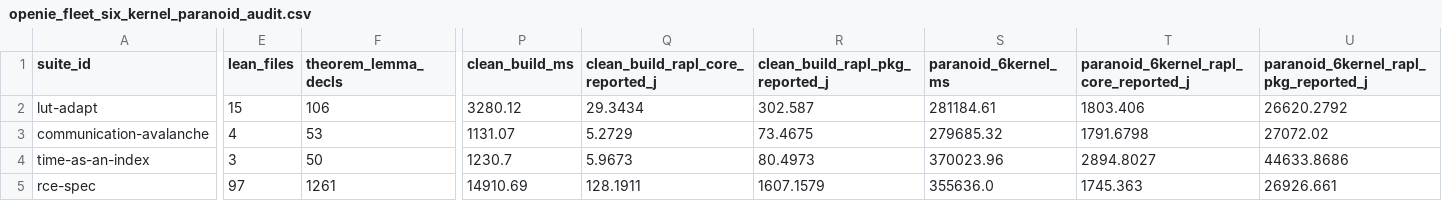
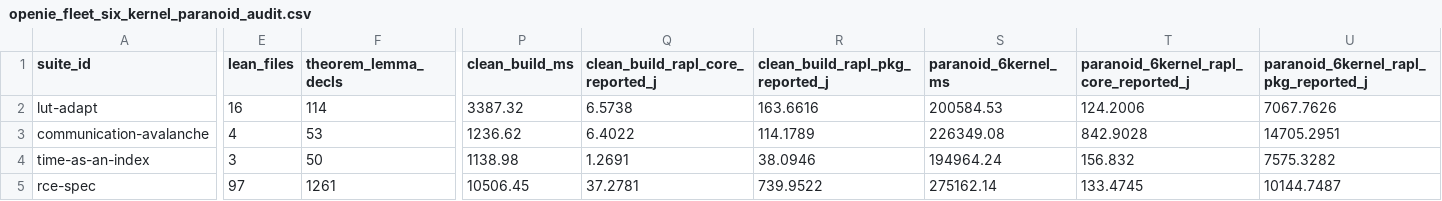
Before and after one commit to openIE-dev/lut-adapt-ai, a CSV file: artifacts/openie_fleet_six_kernel_paranoid_audit.csv, drawn as a sheet; only a part is shown, gaps mark what is left out; the diff covers the shown part only; the diff names each change by its address in the sheet, - before the commit and + after, or states it on an @@ line.

```diff
--- a/artifacts/openie_fleet_six_kernel_paranoid_audit.csv
+++ b/artifacts/openie_fleet_six_kernel_paranoid_audit.csv
-E2 (lean_files): 15
+E2 (lean_files): 16
-F2 (theorem_lemma_decls): 106
+F2 (theorem_lemma_decls): 114
-P2 (clean_build_ms): 3280.12
+P2 (clean_build_ms): 3387.32
-Q2 (clean_build_rapl_core_reported_j): 29.3434
+Q2 (clean_build_rapl_core_reported_j): 6.5738
-R2 (clean_build_rapl_pkg_reported_j): 302.587
+R2 (clean_build_rapl_pkg_reported_j): 163.6616
-S2 (paranoid_6kernel_ms): 281184.61
+S2 (paranoid_6kernel_ms): 200584.53
-T2: 1803.406
+T2: 124.2006
-U2: 26620.2792
+U2: 7067.7626
-P3 (clean_build_ms): 1131.07
+P3 (clean_build_ms): 1236.62
-Q3 (clean_build_rapl_core_reported_j): 5.2729
+Q3 (clean_build_rapl_core_reported_j): 6.4022
-R3 (clean_build_rapl_pkg_reported_j): 73.4675
+R3 (clean_build_rapl_pkg_reported_j): 114.1789
-S3 (paranoid_6kernel_ms): 279685.32
+S3 (paranoid_6kernel_ms): 226349.08
-T3: 1791.6798
+T3: 842.9028
-U3: 27072.02
+U3: 14705.2951
-P4 (clean_build_ms): 1230.7
+P4 (clean_build_ms): 1138.98
-Q4 (clean_build_rapl_core_reported_j): 5.9673
+Q4 (clean_build_rapl_core_reported_j): 1.2691
-R4 (clean_build_rapl_pkg_reported_j): 80.4973
+R4 (clean_build_rapl_pkg_reported_j): 38.0946
-S4 (paranoid_6kernel_ms): 370023.96
+S4 (paranoid_6kernel_ms): 194964.24
-T4: 2894.8027
+T4: 156.832
-U4: 44633.8686
+U4: 7575.3282
-P5 (clean_build_ms): 14910.69
+P5 (clean_build_ms): 10506.45
-Q5 (clean_build_rapl_core_reported_j): 128.1911
+Q5 (clean_build_rapl_core_reported_j): 37.2781
-R5 (clean_build_rapl_pkg_reported_j): 1607.1579
+R5 (clean_build_rapl_pkg_reported_j): 739.9522
-S5 (paranoid_6kernel_ms): 355636.0
+S5 (paranoid_6kernel_ms): 275162.14
-T5: 1745.363
+T5: 133.4745
-U5: 26926.661
+U5: 10144.7487
```
Also changed, not shown: 4 edited cells elsewhere in this file, artifacts/lean4_formal_proofs_summary.csv, artifacts/lean4_six_kernel_paranoid_audit.csv, 40 other files.
